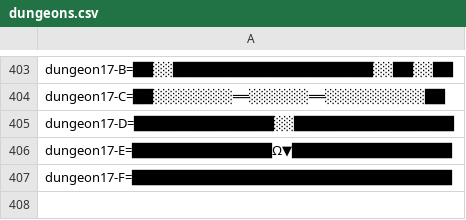
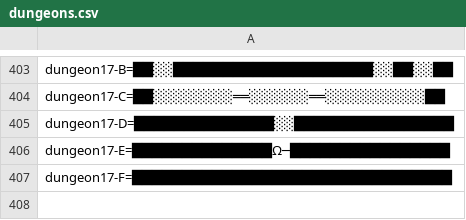
Before and after one commit to LeonisX/ps-ss-editor, a CSV file: src/main/resources/dungeons.csv, drawn as a sheet; only a part is shown, gaps mark what is left out.

Commit message:
Dungeons, walkthrought

```diff
--- a/src/main/resources/dungeons.csv
+++ b/src/main/resources/dungeons.csv
@@ -405,3 +405,3 @@ dungeon17-C=██░░░░░░░░══░░░░░░══░░
 dungeon17-D=██████████████░░████████████████
-dungeon17-E=██████████████Ω▼████████████████
+dungeon17-E=██████████████Ω─████████████████
 dungeon17-F=████████████████████████████████
```
Also changed, not shown: 2 other files.
